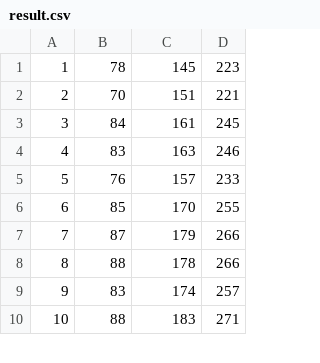
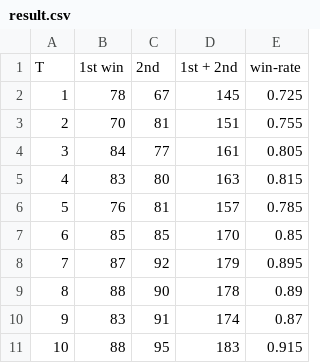
Before and after one commit to Dozi0116/reversi, a CSV file: result.csv, drawn as a sheet; only a part is shown; removed rows and columns are numbered as before the commit, all else as after; the diff names each change by its address in the sheet, - before the commit and + after, or states it on an @@ line.

```diff
--- a/result.csv
+++ b/result.csv
+column C, rows 2-11: 67 | 81 | 77 | 80 | 81 | 85 | 92 | 90 | 91 | 95
-column D, rows 1-10: 223 | 221 | 245 | 246 | 233 | 255 | 266 | 266 | 257 | 271
+column E, rows 2-11: 0.725 | 0.755 | 0.805 | 0.815 | 0.785 | 0.85 | 0.895 | 0.89 | 0.87 | 0.915
+row 1: T | 1st win | 2nd | 1st + 2nd | win-rate
```
Also changed, not shown: 2 other files.
